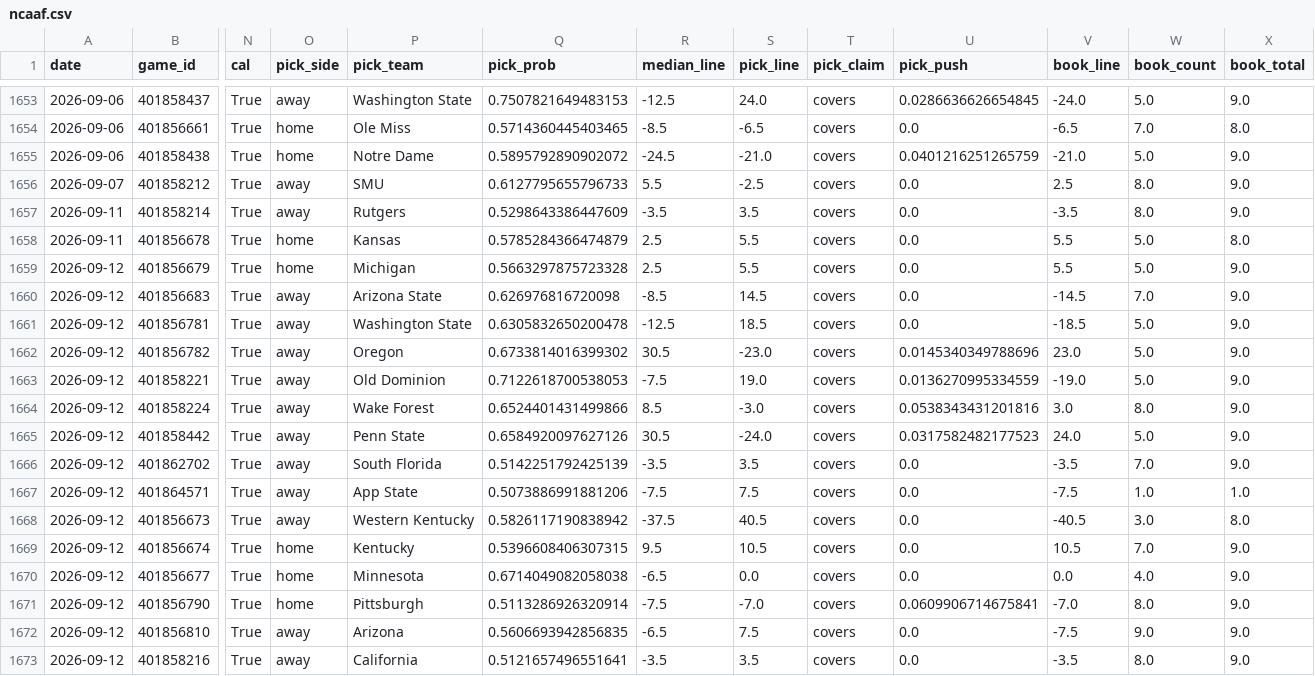
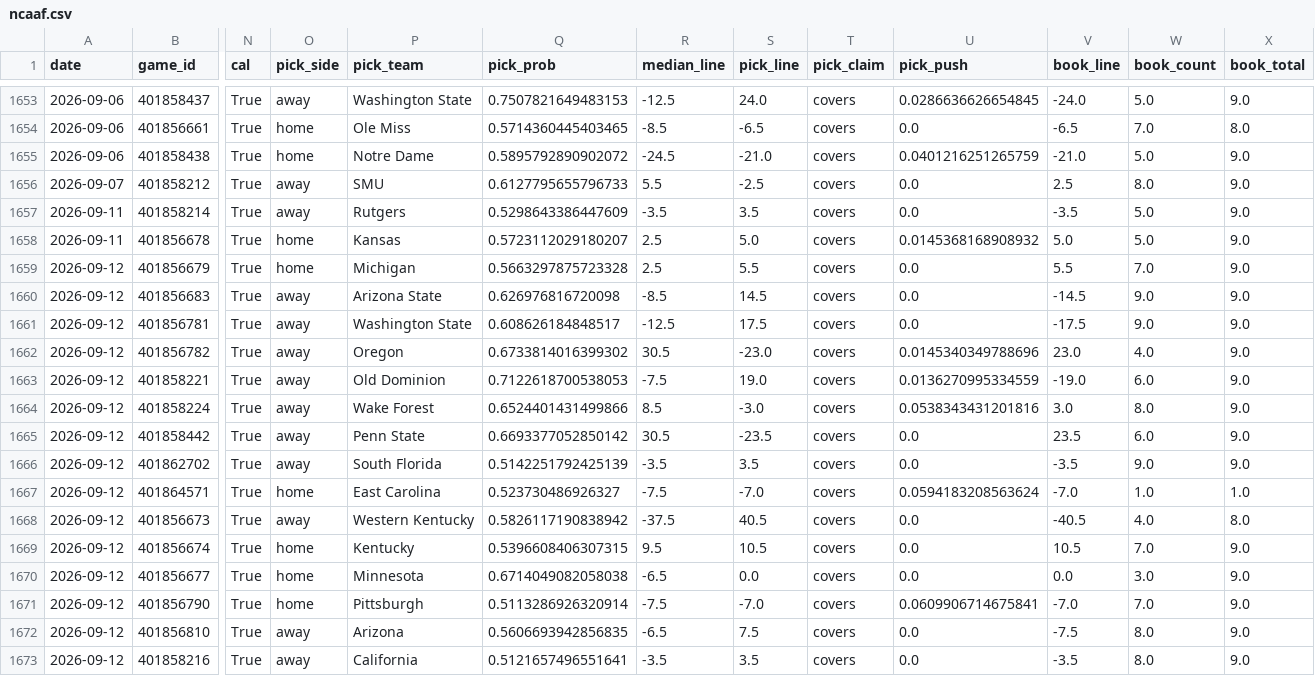
Before and after one commit to azcal/forecasting-lab, a CSV file: data/ncaaf.csv, drawn as a sheet; only a part is shown, gaps mark what is left out; the diff covers the shown part only; the diff names each change by its address in the sheet, - before the commit and + after, or states it on an @@ line.

```diff
--- a/data/ncaaf.csv
+++ b/data/ncaaf.csv
-W1657 (book_count): 8.0
+W1657 (book_count): 5.0
-Q1658 (pick_prob): 0.5785284366474879
+Q1658 (pick_prob): 0.5723112029180207
-S1658 (pick_line): 5.5
+S1658 (pick_line): 5.0
-U1658 (pick_push): 0.0
+U1658 (pick_push): 0.0145368168908932
-V1658 (book_line): 5.5
+V1658 (book_line): 5.0
-X1658 (book_total): 8.0
+X1658 (book_total): 9.0
-W1659 (book_count): 5.0
+W1659 (book_count): 7.0
-W1660 (book_count): 7.0
+W1660 (book_count): 9.0
-Q1661 (pick_prob): 0.6305832650200478
+Q1661 (pick_prob): 0.608626184848517
-S1661 (pick_line): 18.5
+S1661 (pick_line): 17.5
-V1661 (book_line): -18.5
+V1661 (book_line): -17.5
-W1661 (book_count): 5.0
+W1661 (book_count): 9.0
-W1662 (book_count): 5.0
+W1662 (book_count): 4.0
-W1663 (book_count): 5.0
+W1663 (book_count): 6.0
-Q1665 (pick_prob): 0.6584920097627126
+Q1665 (pick_prob): 0.6693377052850142
-S1665 (pick_line): -24.0
+S1665 (pick_line): -23.5
-U1665 (pick_push): 0.0317582482177523
+U1665 (pick_push): 0.0
-V1665 (book_line): 24.0
+V1665 (book_line): 23.5
-W1665 (book_count): 5.0
+W1665 (book_count): 6.0
-W1666 (book_count): 7.0
+W1666 (book_count): 9.0
-O1667 (pick_side): away
+O1667 (pick_side): home
-P1667 (pick_team): App State
+P1667 (pick_team): East Carolina
-Q1667 (pick_prob): 0.5073886991881206
+Q1667 (pick_prob): 0.523730486926327
-S1667 (pick_line): 7.5
+S1667 (pick_line): -7.0
-U1667 (pick_push): 0.0
+U1667 (pick_push): 0.0594183208563624
-V1667 (book_line): -7.5
+V1667 (book_line): -7.0
-W1668 (book_count): 3.0
+W1668 (book_count): 4.0
-W1670 (book_count): 4.0
+W1670 (book_count): 3.0
-W1671 (book_count): 8.0
+W1671 (book_count): 7.0
-W1672 (book_count): 9.0
+W1672 (book_count): 8.0
```
Also changed, not shown: 60 edited cells elsewhere in this file, data/nfl.csv, data/picks.csv, 2 other files.
